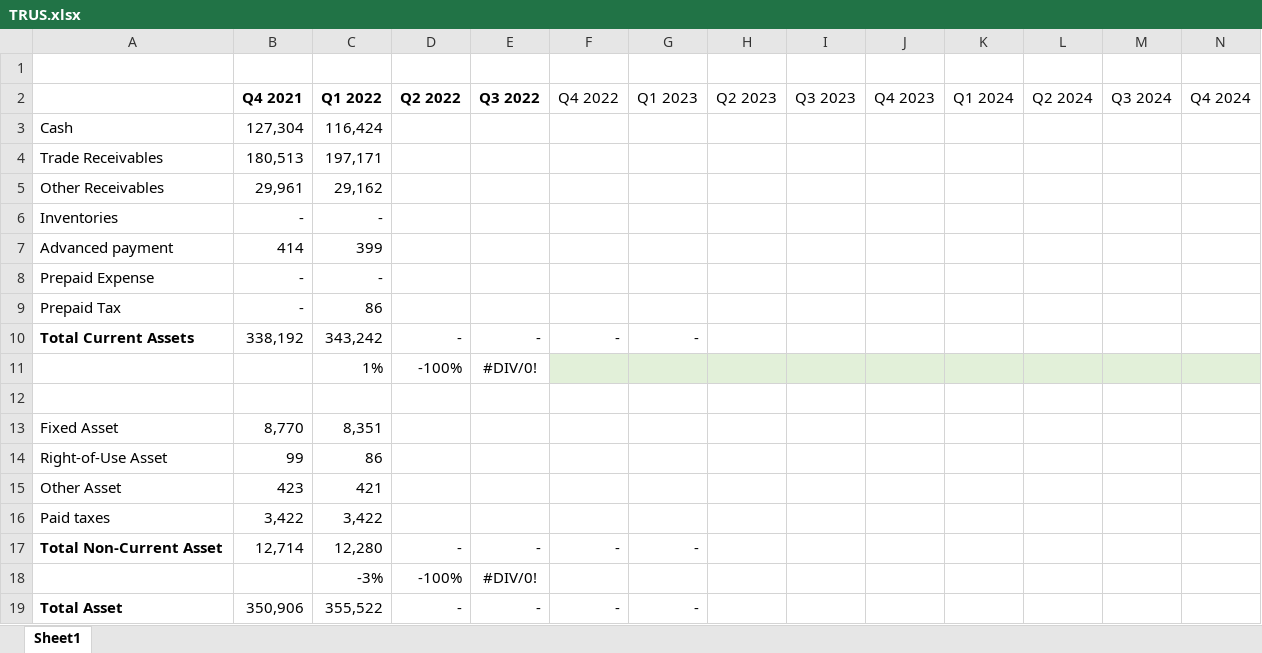
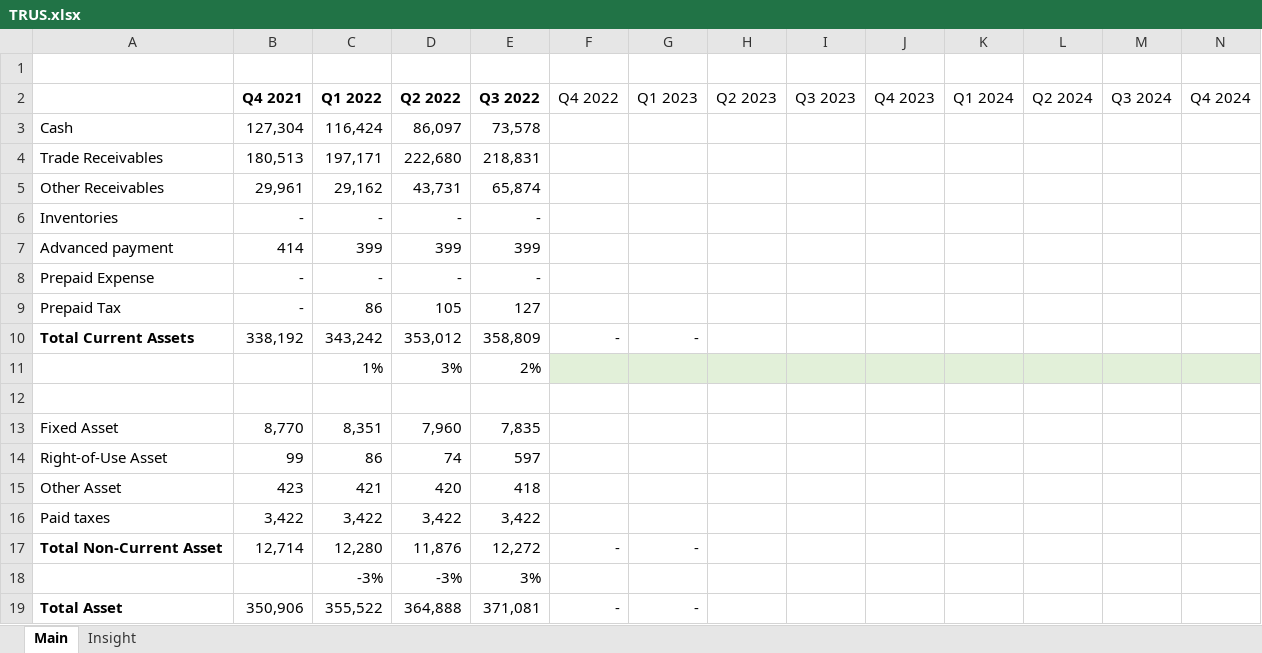
Before and after one commit to michaelmanurung/IDX-DB, an Excel workbook: TRUS/TRUS.xlsx, sheet Main, drawn as a sheet; only a part is shown; values as stored, in another font and other column widths than the file's, no borders; removed rows and columns are numbered as before the commit, all else as after; rows hold the shown columns only; the diff covers the shown part only; the diff names each change by its address in the sheet, - before the commit and + after, or states it on an @@ line.

Commit message:
Updated TRUS Model

```diff
--- a/TRUS/TRUS.xlsx (sheet Main)
+++ b/TRUS/TRUS.xlsx (sheet Main)
-sheet tab: Sheet1
+sheet tab: Main
+sheet tab: Insight
-D3 (Q2 2022): (empty)
+D3 (Q2 2022): 86,097
-E3 (Q3 2022): (empty)
+E3 (Q3 2022): 73,578
-D4 (Q2 2022): (empty)
+D4 (Q2 2022): 222,680
-E4 (Q3 2022): (empty)
+E4 (Q3 2022): 218,831
-D5 (Q2 2022): (empty)
+D5 (Q2 2022): 43,731
-E5 (Q3 2022): (empty)
+E5 (Q3 2022): 65,874
-D6 (Q2 2022): (empty)
+D6 (Q2 2022): -
-E6 (Q3 2022): (empty)
+E6 (Q3 2022): -
-D7 (Q2 2022): (empty)
+D7 (Q2 2022): 399
-E7 (Q3 2022): (empty)
+E7 (Q3 2022): 399
-D8 (Q2 2022): (empty)
+D8 (Q2 2022): -
-E8 (Q3 2022): (empty)
+E8 (Q3 2022): -
-D9 (Q2 2022): (empty)
+D9 (Q2 2022): 105
-E9 (Q3 2022): (empty)
+E9 (Q3 2022): 127
-D10 (Q2 2022): -
+D10 (Q2 2022): 353,012
-E10 (Q3 2022): -
+E10 (Q3 2022): 358,809
-row 11:  |  | 1% | -100% | #DIV/0!
+row 11:  |  | 1% | 3% | 2%
-D13 (Q2 2022): (empty)
+D13 (Q2 2022): 7,960
-E13 (Q3 2022): (empty)
+E13 (Q3 2022): 7,835
-D14 (Q2 2022): (empty)
+D14 (Q2 2022): 74
-E14 (Q3 2022): (empty)
+E14 (Q3 2022): 597
-D15 (Q2 2022): (empty)
+D15 (Q2 2022): 420
-E15 (Q3 2022): (empty)
+E15 (Q3 2022): 418
-D16 (Q2 2022): (empty)
+D16 (Q2 2022): 3,422
-E16 (Q3 2022): (empty)
+E16 (Q3 2022): 3,422
-D17 (Q2 2022): -
+D17 (Q2 2022): 11,876
-E17 (Q3 2022): -
+E17 (Q3 2022): 12,272
-row 18:  |  | -3% | -100% | #DIV/0!
+row 18:  |  | -3% | -3% | 3%
-D19 (Q2 2022): -
+D19 (Q2 2022): 364,888
-E19 (Q3 2022): -
+E19 (Q3 2022): 371,081
```
Also changed, not shown: 47 added rows, 56 removed rows, 125 edited cells and cell formats elsewhere in this sheet, formulas that keep their value, charts or pictures.
